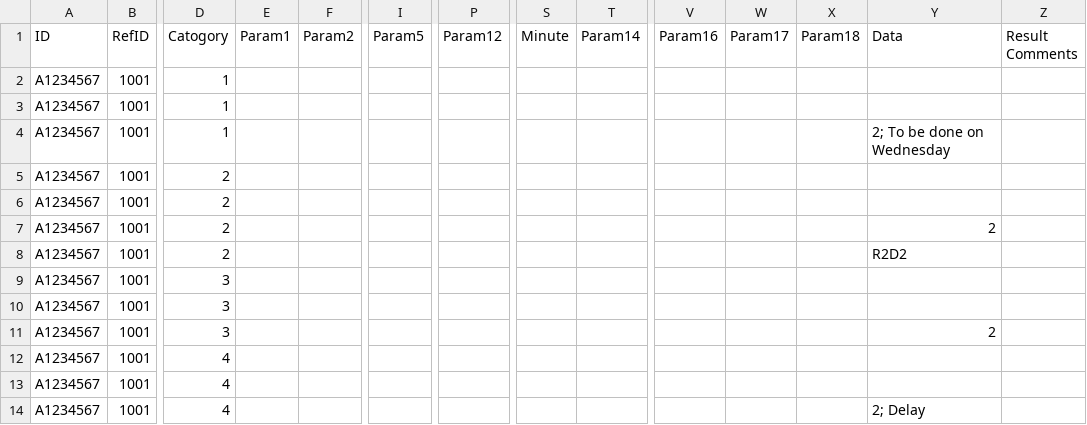
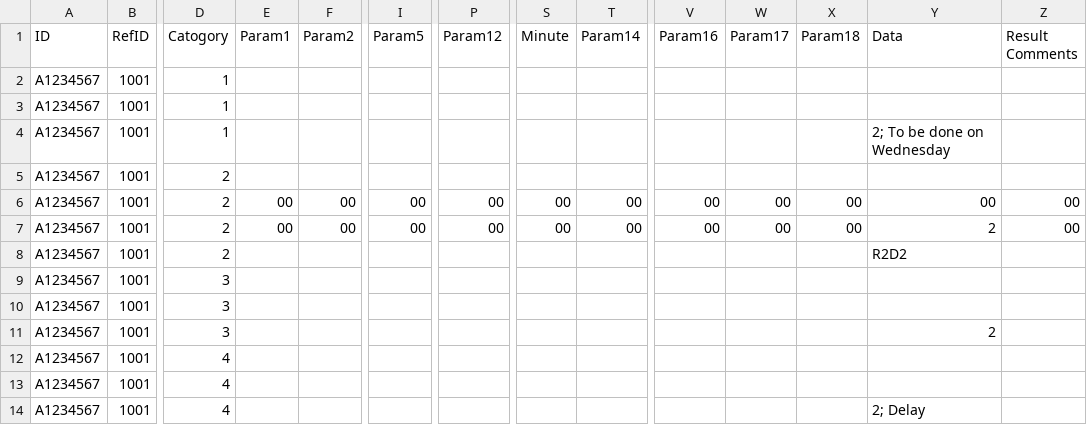
Before and after one commit to A00431008/A00431008_MCDA5510, a CSV file: Assignment1/ProgAssign1/sampleFile.csv, drawn as a sheet; only a part is shown, gaps mark what is left out; the diff names each change by its address in the sheet, - before the commit and + after, or states it on an @@ line.

Commit message:
Completes SimpleCSVParser to work for one sample file from Test Directory and output in Output directory

```diff
--- a/Assignment1/ProgAssign1/sampleFile.csv
+++ b/Assignment1/ProgAssign1/sampleFile.csv
-E6:E7 (Param1): (empty)
+E6:E7 (Param1): 00
-F6:F7 (Param2): (empty)
+F6:F7 (Param2): 00
-I6:I7 (Param5): (empty)
+I6:I7 (Param5): 00
-P6:P7 (Param12): (empty)
+P6:P7 (Param12): 00
-S6:S7 (Minute): (empty)
+S6:S7 (Minute): 00
-T6:T7 (Param14): (empty)
+T6:T7 (Param14): 00
-V6:V7 (Param16): (empty)
+V6:V7 (Param16): 00
-W6:W7 (Param17): (empty)
+W6:W7 (Param17): 00
-X6:X7 (Param18): (empty)
+X6:X7 (Param18): 00
-Y6 (Data): (empty)
+Y6 (Data): 00
-Z6:Z7 (Result Comments): (empty)
+Z6:Z7 (Result Comments): 00
```
Also changed, not shown: 12 other files.
